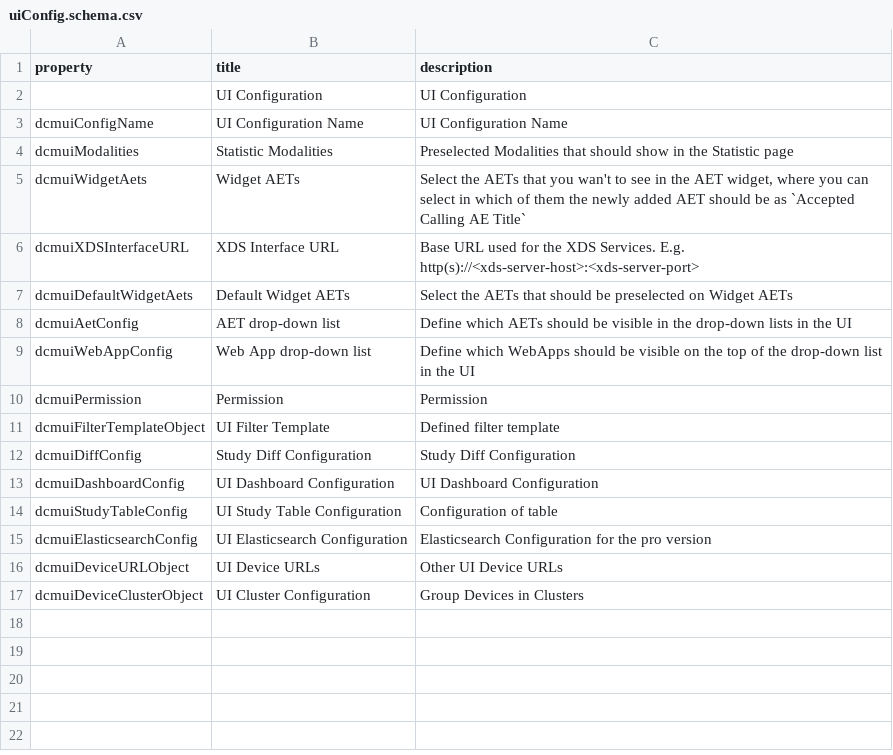
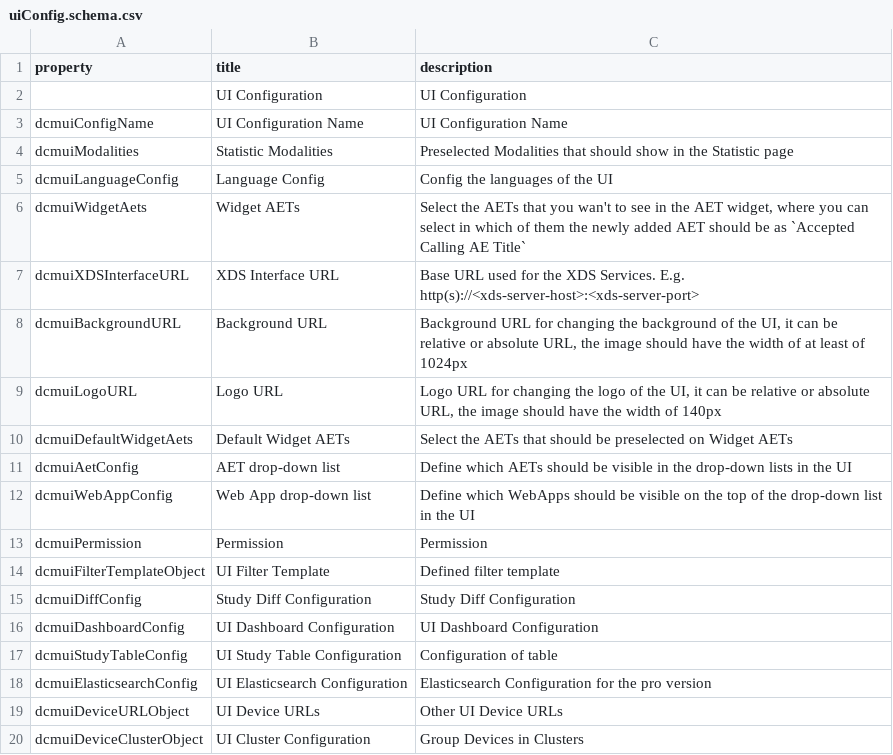
Before and after one commit to dcm4che/dcm4chee-arc-lang, a CSV file: schema/uiConfig.schema.csv, drawn as a sheet; the diff names each change by its address in the sheet, - before the commit and + after, or states it on an @@ line.

```diff
--- a/schema/uiConfig.schema.csv
+++ b/schema/uiConfig.schema.csv
+row 5: dcmuiLanguageConfig | Language Config | Config the languages of the UI
+row 8: dcmuiBackgroundURL | Background URL | Background URL for changing the background of the UI, it can be relative or absolute URL, the image should have the width of at least of 1024px
+row 9: dcmuiLogoURL | Logo URL | Logo URL for changing the logo of the UI, it can be relative or absolute URL, the image should have the width of 140px
```
Also changed, not shown: schema/archiveDevice.schema.csv, schema/archiveNetworkAE.schema.csv, 3 other files.
